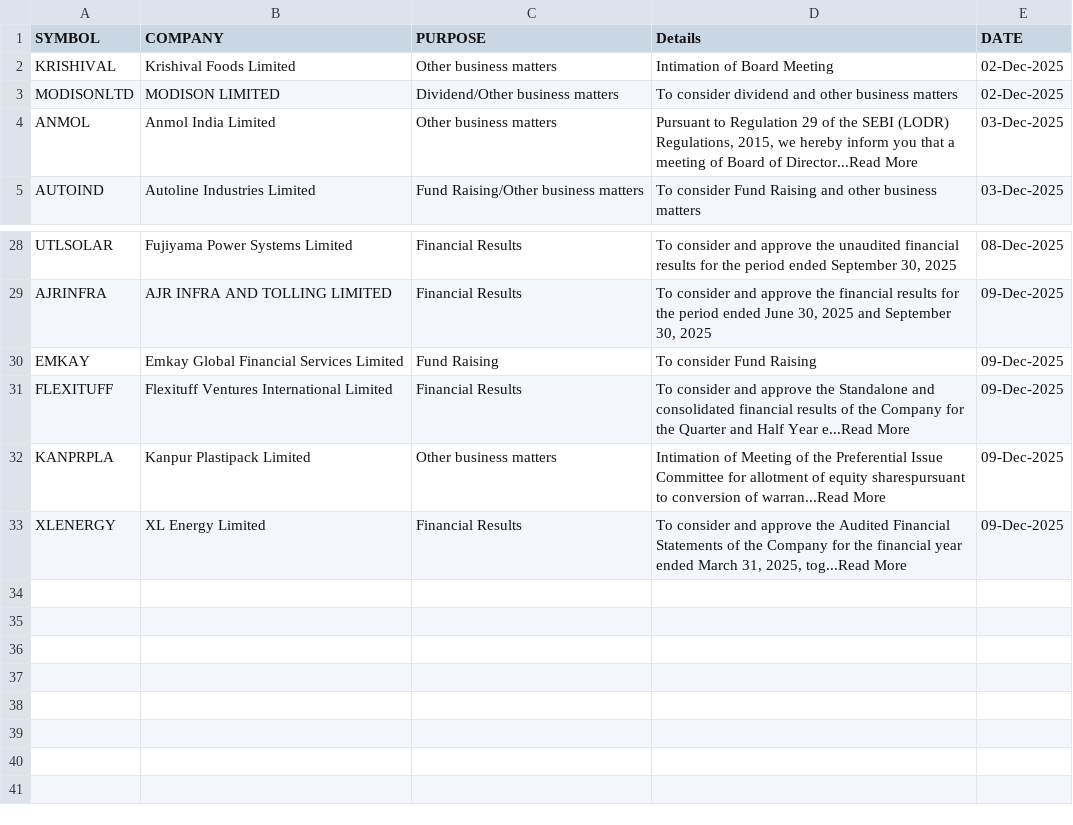
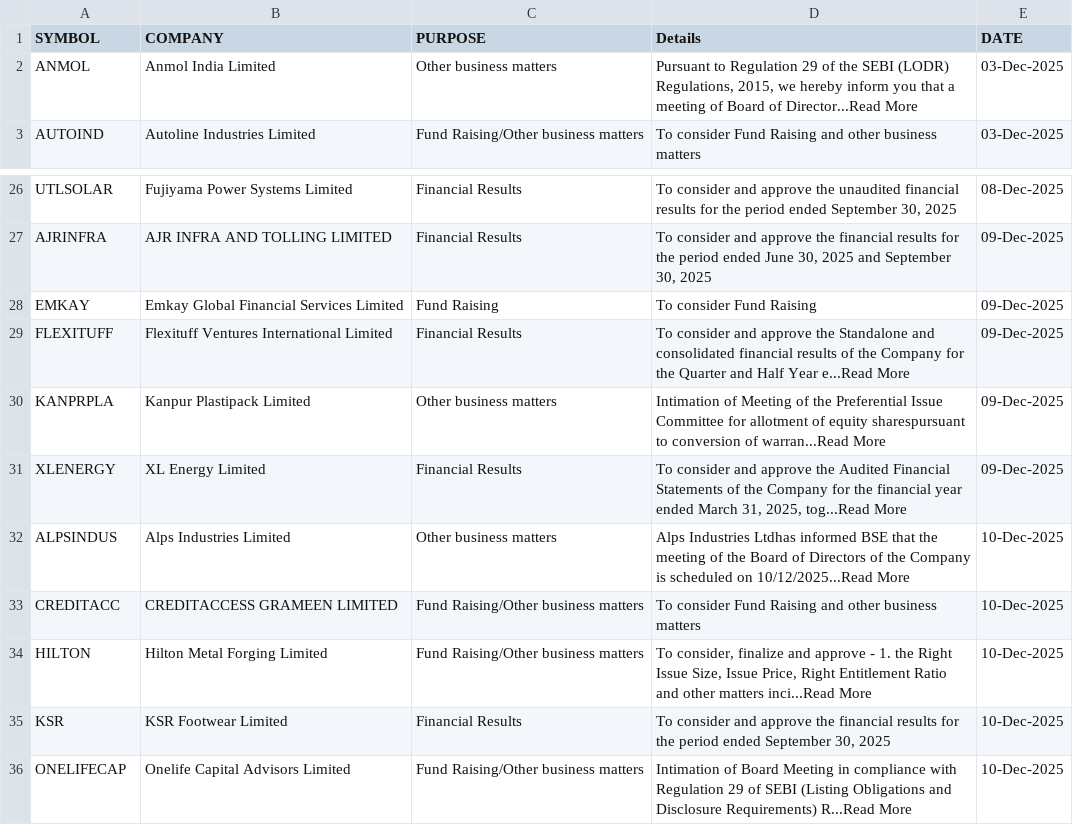
Before and after one commit to thesocialblitz/stupidwork, a CSV file: CF-Event-equities.csv, drawn as a sheet; only a part is shown, gaps mark what is left out; removed rows and columns are numbered as before the commit, all else as after; the diff names each change by its address in the sheet, - before the commit and + after, or states it on an @@ line.

Commit message:
Overwrite Stock Events

```diff
--- a/CF-Event-equities.csv
+++ b/CF-Event-equities.csv
-row 2: KRISHIVAL | Krishival Foods Limited | Other business matters | Intimation of Board Meeting | 02-Dec-2025
-row 3: MODISONLTD | MODISON LIMITED | Dividend/Other business matters | To consider dividend and other business matters | 02-Dec-2025
+row 32: ALPSINDUS | Alps Industries Limited | Other business matters | Alps Industries Ltdhas informed BSE that the meeting of the Board of Directors of the Company is scheduled on 10/12/2025...Read More | 10-Dec-2025
+row 33: CREDITACC | CREDITACCESS GRAMEEN LIMITED | Fund Raising/Other business matters | To consider Fund Raising and other business matters | 10-Dec-2025
+row 34: HILTON | Hilton Metal Forging Limited | Fund Raising/Other business matters | To consider, finalize and approve - 1. the Right Issue Size, Issue Price, Right Entitlement Ratio and other matters inci...Read More | 10-Dec-2025
+row 35: KSR | KSR Footwear Limited | Financial Results | To consider and approve the financial results for the period ended September 30, 2025 | 10-Dec-2025
+row 36: ONELIFECAP | Onelife Capital Advisors Limited | Fund Raising/Other business matters | Intimation of Board Meeting in compliance with Regulation 29 of SEBI (Listing Obligations and Disclosure Requirements) R...Read More | 10-Dec-2025
```
